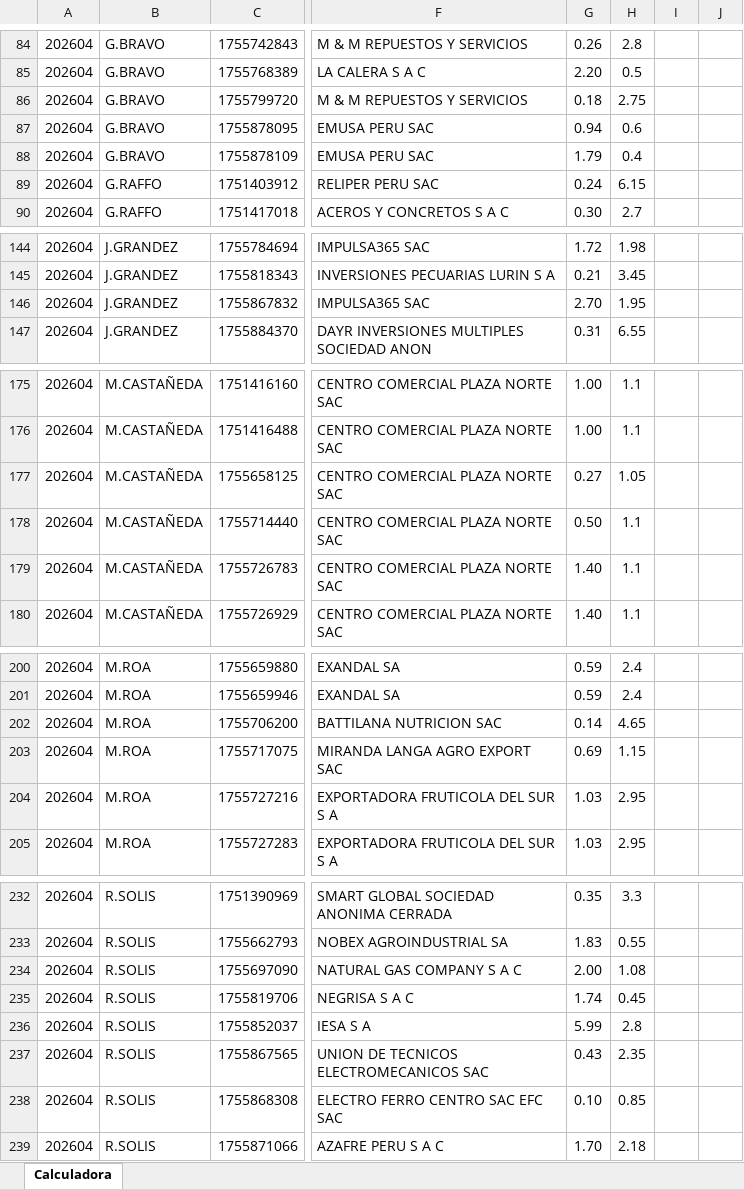
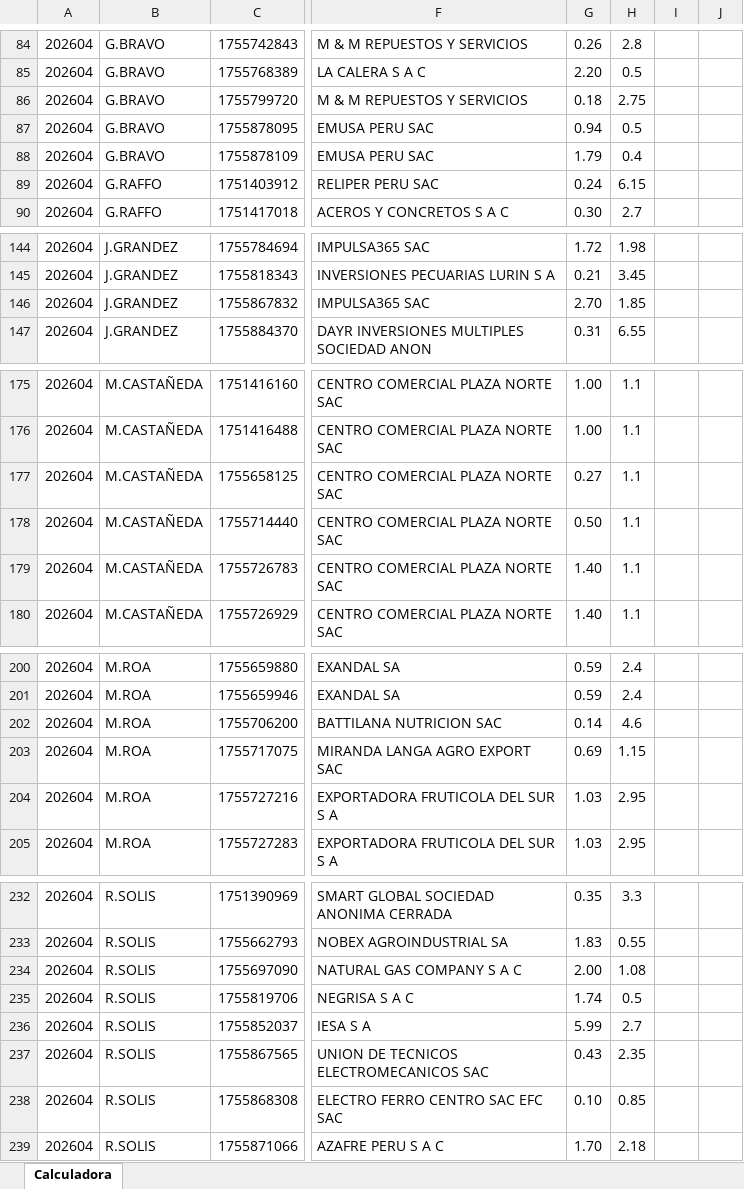
Before and after one commit to luiszelmu98/archivos, an Excel workbook: Calculadora Spread Desembolso Q2.xlsx, sheet Calculadora, drawn as a sheet; only a part is shown, gaps mark what is left out; values as stored, in another font and other column widths than the file's, no borders; charts and pictures not drawn; the diff covers the shown part only; the diff names each change by its address in the sheet, - before the commit and + after, or states it on an @@ line.

```diff
--- a/Calculadora Spread Desembolso Q2.xlsx (sheet Calculadora)
+++ b/Calculadora Spread Desembolso Q2.xlsx (sheet Calculadora)
-H87: 0.6
+H87: 0.5
-H146: 1.95
+H146: 1.85
-H177: 1.05
+H177: 1.1
-H202: 4.65
+H202: 4.6
-H235: 0.45
+H235: 0.5
-H236: 2.8
+H236: 2.7
```
Also changed, not shown: 8 added rows, 4 removed rows and 21 edited cells elsewhere in this sheet, charts or pictures.
